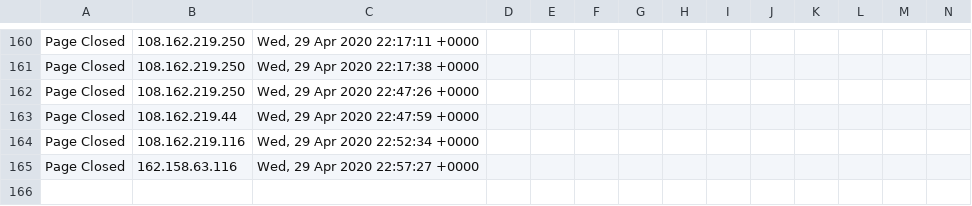
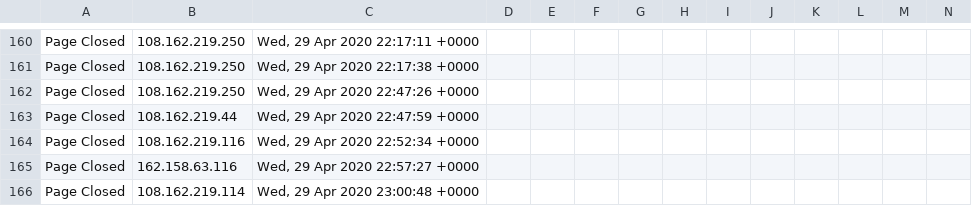
Before and after one commit to runacode/kelleylawfirms.com, a CSV file: logs/2020__April.csv, drawn as a sheet; only a part is shown, gaps mark what is left out; rows hold the shown columns only; the diff names each change by its address in the sheet, - before the commit and + after, or states it on an @@ line.

Commit message:
Site Editor Update

```diff
--- a/logs/2020__April.csv
+++ b/logs/2020__April.csv
+row 166: Page Closed | 108.162.219.114 | Wed, 29 Apr 2020 23:00:48 +0000
```
